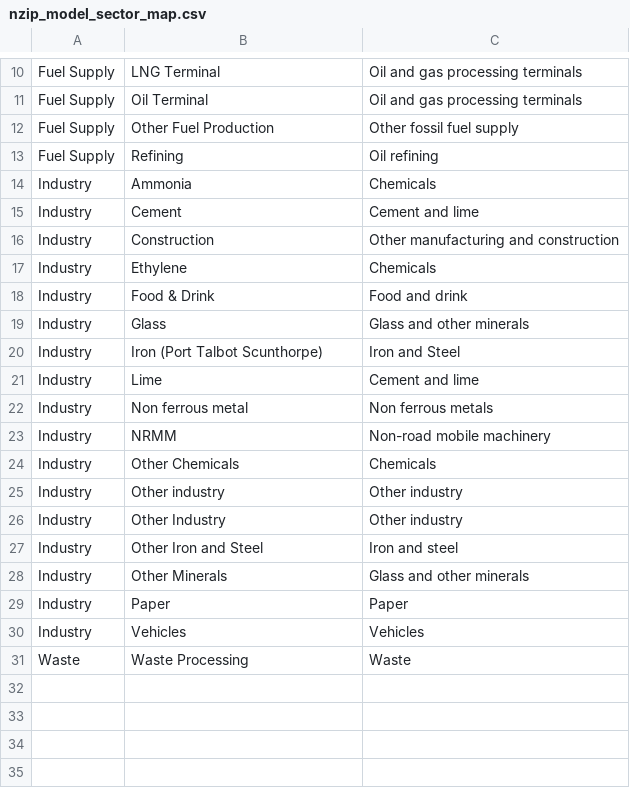
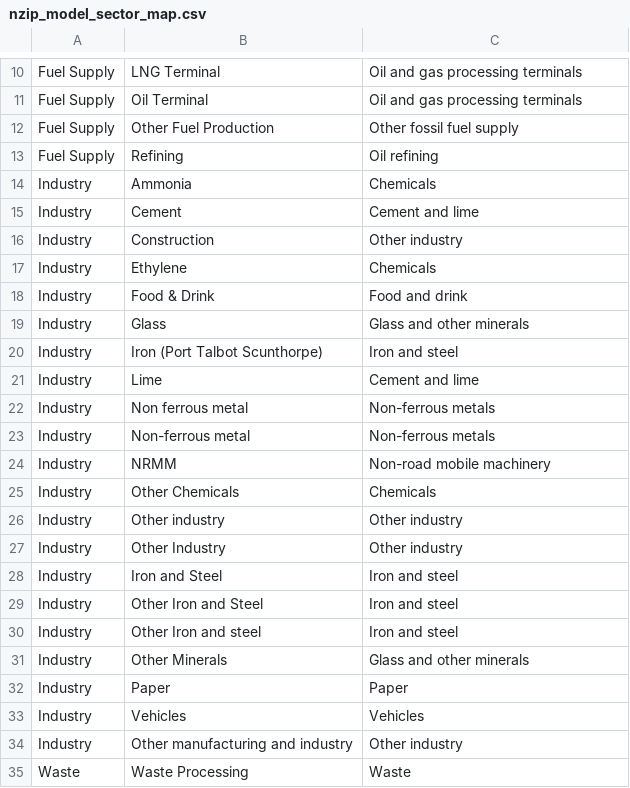
Before and after one commit to thecccuk/sector_databook_conversion, a CSV file: nzip/nzip_model_sector_map.csv, drawn as a sheet; only a part is shown, gaps mark what is left out.

```diff
--- a/nzip/nzip_model_sector_map.csv
+++ b/nzip/nzip_model_sector_map.csv
@@ -15,3 +15,3 @@ Industry,Ammonia,Chemicals
 Industry,Cement,Cement and lime
-Industry,Construction,Other manufacturing and construction
+Industry,Construction,Other industry
 Industry,Ethylene,Chemicals
@@ -19,5 +19,6 @@ Industry,Food & Drink,Food and drink
 Industry,Glass,Glass and other minerals
-Industry,Iron (Port Talbot Scunthorpe),Iron and Steel
+Industry,Iron (Port Talbot Scunthorpe),Iron and steel
 Industry,Lime,Cement and lime
-Industry,Non ferrous metal,Non ferrous metals
+Industry,Non ferrous metal,Non-ferrous metals
+Industry,Non-ferrous metal,Non-ferrous metals
 Industry,NRMM,Non-road mobile machinery
@@ -26,3 +27,5 @@ Industry,Other industry,Other industry
 Industry,Other Industry,Other industry
+Industry,Iron and Steel,Iron and steel
 Industry,Other Iron and Steel,Iron and steel
+Industry,Other Iron and steel,Iron and steel
 Industry,Other Minerals,Glass and other minerals
@@ -30,2 +33,3 @@ Industry,Paper,Paper
 Industry,Vehicles,Vehicles
+Industry,Other manufacturing and industry,Other industry
 Waste,Waste Processing,Waste
```
Also changed, not shown: 2 other files.
